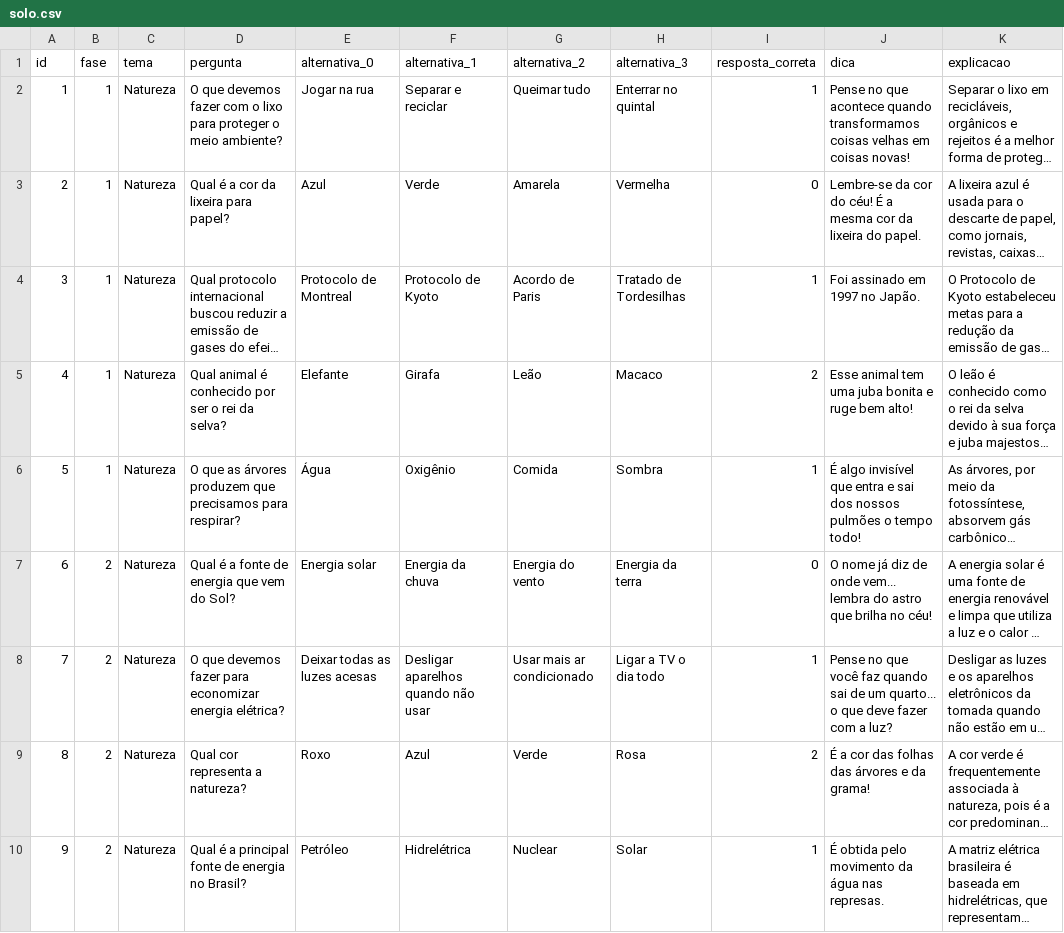
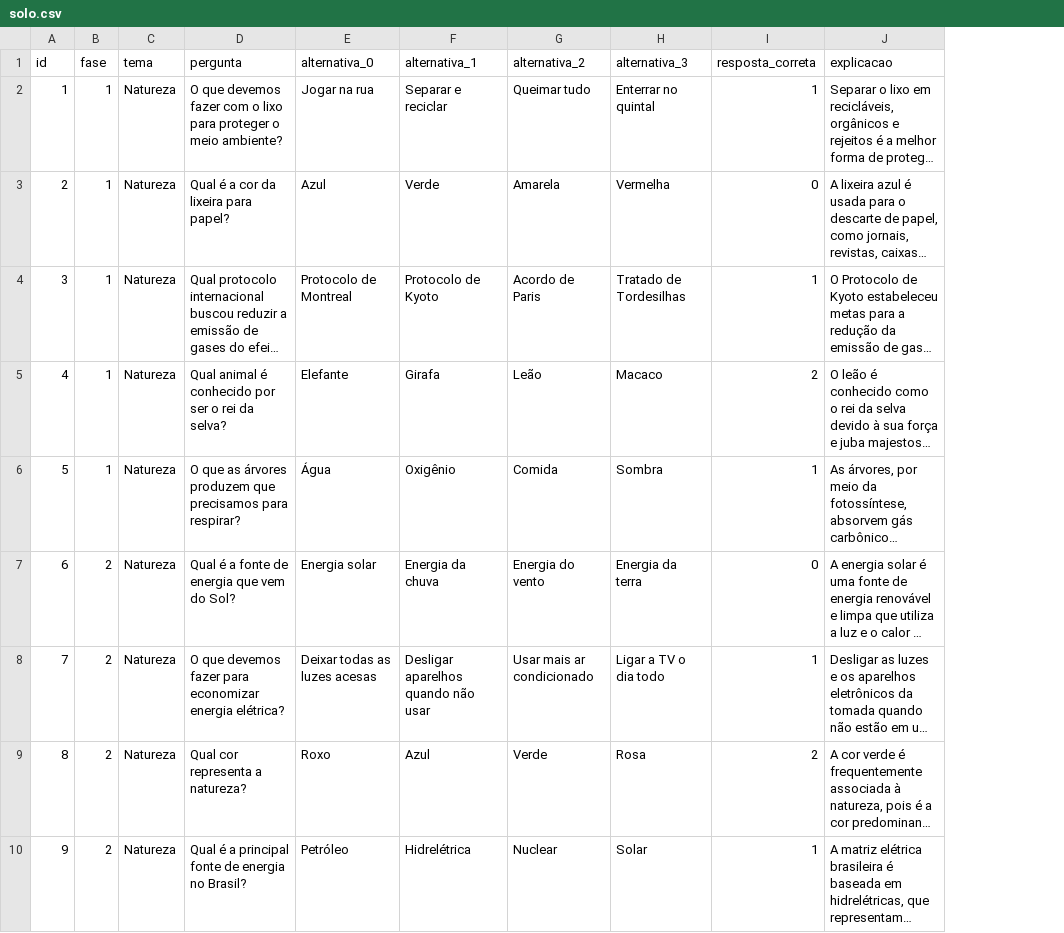
Before and after one commit to JovensTalentosIFFC/quizjs, a CSV file: src/assets/solo.csv, drawn as a sheet; only a part is shown; long unchanged cells end in …; the diff names each change by its address in the sheet, - before the commit and + after, or states it on an @@ line.

Commit message:
fix: remoção completa da coluna de dicas no csv

```diff
--- a/src/assets/solo.csv
+++ b/src/assets/solo.csv
-column J (dica), rows 2-10: Pense no que acontece quando transformamos coisas velhas em coisas novas! | Lembre-se da cor do céu! É a mesma cor da lixeira do papel. | Foi assinado em 1997 no Japão. | Esse animal tem uma juba bonita e ruge bem alto! | É algo invisível que entra e sai dos nossos pulmões o tempo todo! | O nome já diz de onde vem... lembra do astro que brilha no céu! | Pense no que você faz quando sai de um quarto... o que deve fazer com a luz? | É a cor das folhas das árvores e da grama! | É obtida pelo movimento da água nas represas.
```
Also changed, not shown: 3 other files.
